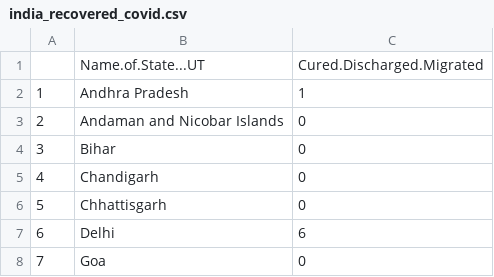
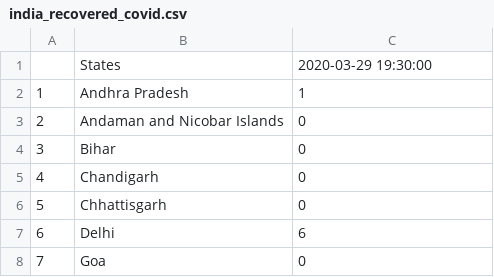
Before and after one commit to anmoledewan/CovidScrapper, a CSV file: CovidScrapper/india_recovered_covid.csv, drawn as a sheet; only a part is shown.

Commit message:
clean data

```diff
--- a/CovidScrapper/india_recovered_covid.csv
+++ b/CovidScrapper/india_recovered_covid.csv
@@ -1,2 +1,2 @@
-"","Name.of.State...UT","Cured.Discharged.Migrated"
+"","States","2020-03-29 19:30:00"
 "1","Andhra Pradesh",1
```
Also changed, not shown: CovidScrapper/india_confirmed_covid.csv, CovidScrapper/india_death_covid.csv, 1 other file.
